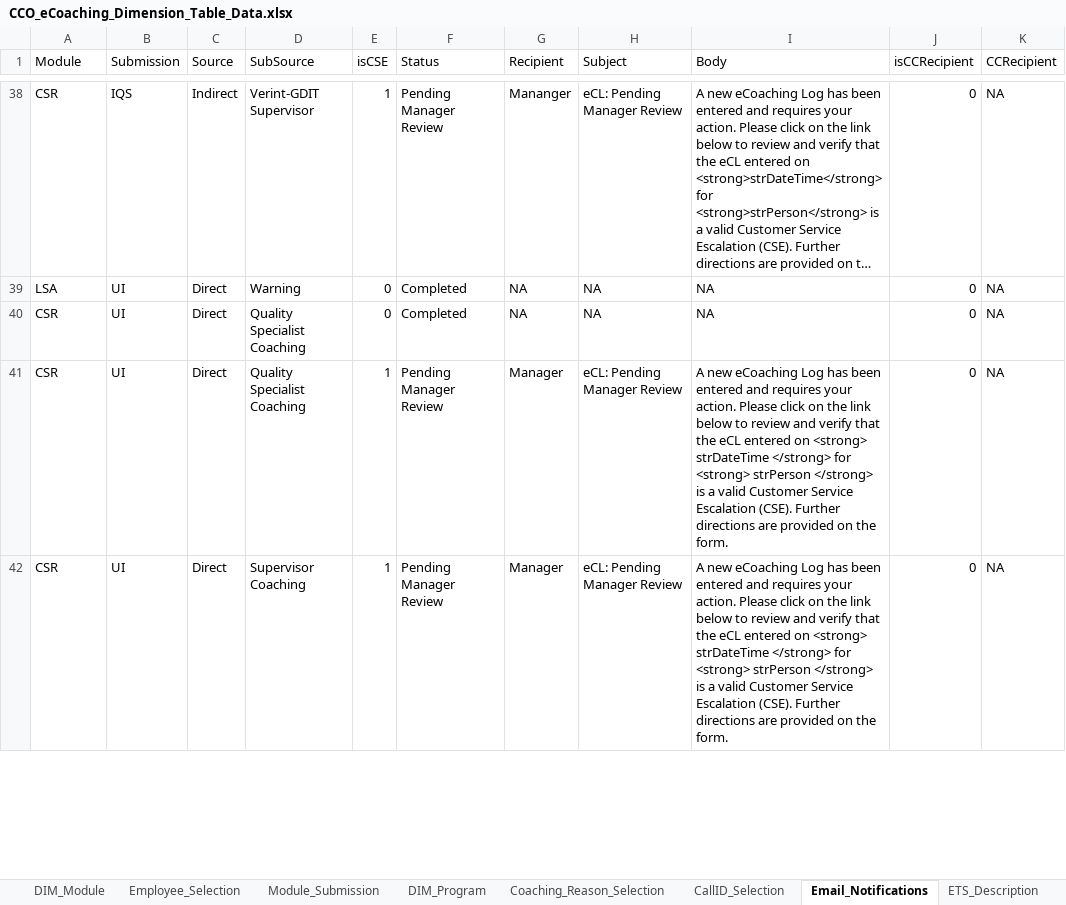
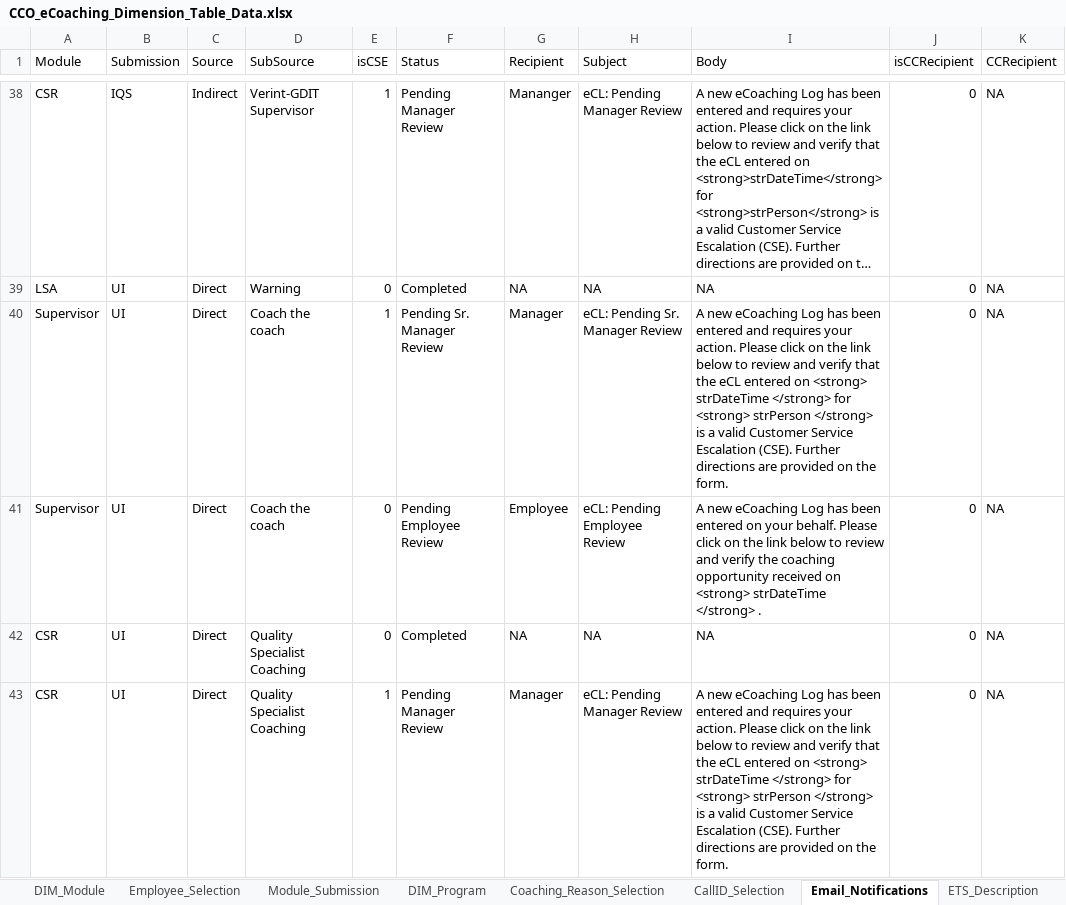
Before and after one commit to maximus-cco/eCoaching_V2_Bak, an Excel workbook: Design/CCO_eCoaching_Dimension_Table_Data.xlsx, sheet Email_Notifications, drawn as a sheet; only a part is shown, gaps mark what is left out; the shorter side is filled out with more unchanged rows; long unchanged cells end in …; values as stored, in another font and other column widths than the file's, no borders; the diff names each change by its address in the sheet, - before the commit and + after, or states it on an @@ line.

Commit message:
Internal version 32. Updated for TFS 1013 new Direct source for Sup Module.
git-tfs-id: [https://tfs.omnicloud.local/tfs/cco%20program/]$/eCoaching_V2;C33413

```diff
--- a/Design/CCO_eCoaching_Dimension_Table_Data.xlsx (sheet Email_Notifications)
+++ b/Design/CCO_eCoaching_Dimension_Table_Data.xlsx (sheet Email_Notifications)
+row 40: Supervisor | UI | Direct | Coach the coach | 1 | Pending Sr. Manager Review | Manager | eCL: Pending Sr. Manager Review | A new eCoaching Log has been entered and requires your action. Please click on the link below to review and verify that the eCL entered on <strong> strDateTime </strong> for <strong> strPerson </strong> is a valid Customer Service Escalation (CSE). Further directions are provided on the form. | 0 | NA
+row 41: Supervisor | UI | Direct | Coach the coach | 0 | Pending Employee Review | Employee | eCL: Pending Employee Review | A new eCoaching Log has been entered on your behalf. Please click on the link below to review and verify the coaching opportunity received on <strong> strDateTime </strong> . | 0 | NA
```
Also changed, not shown: sheet DIM_Source, sheet Revision_History.
